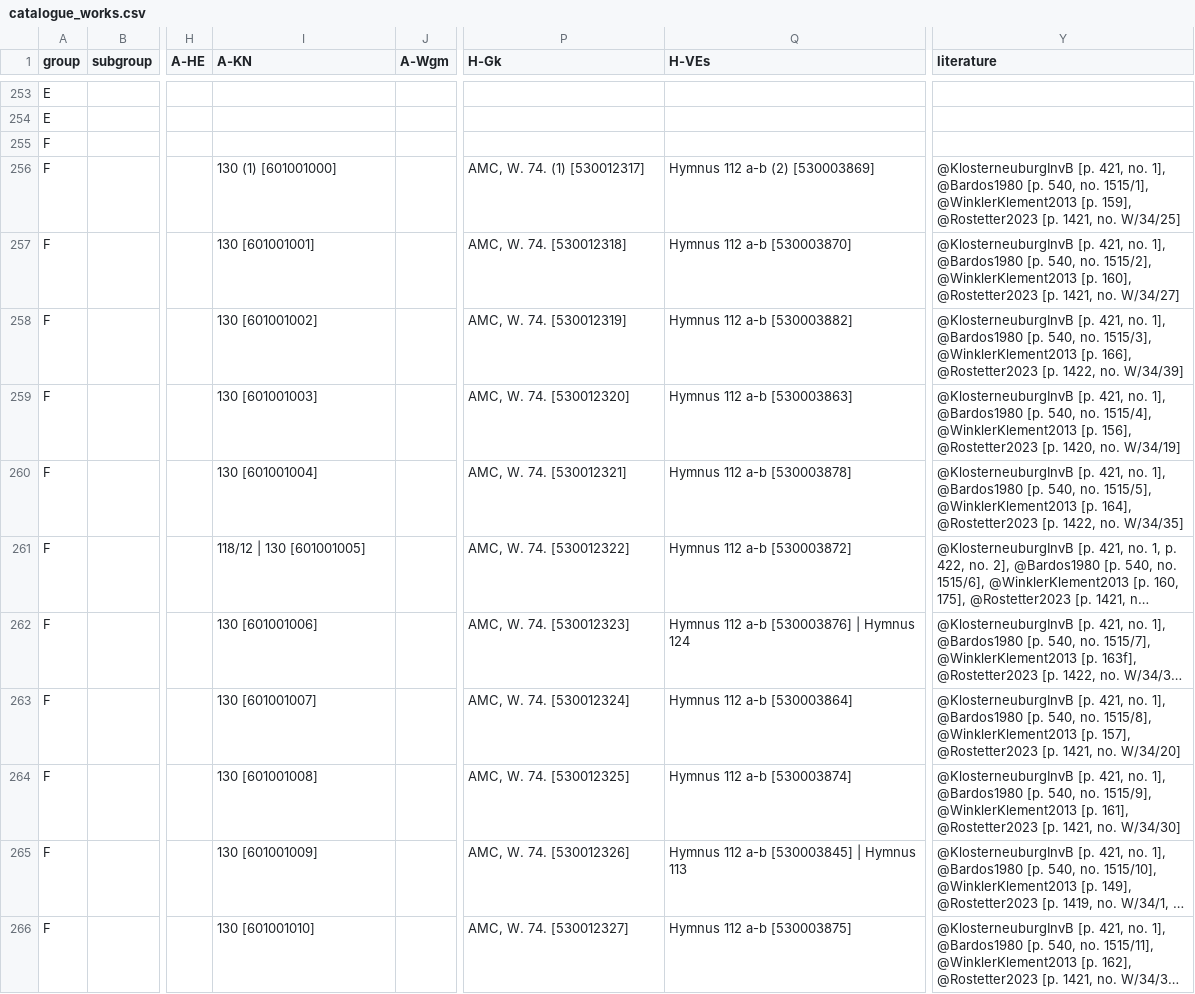
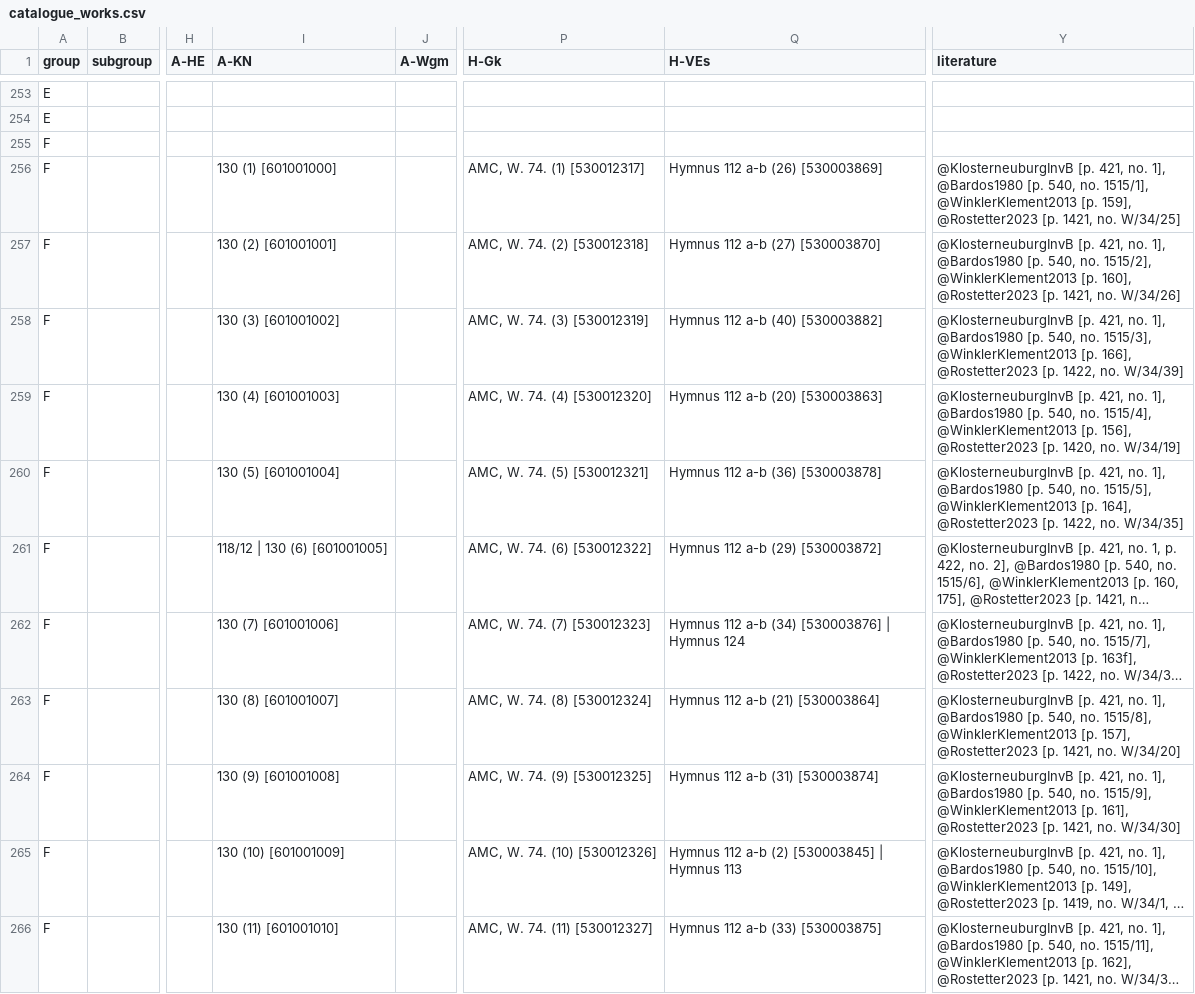
Before and after one commit to edition-esser-skala/werner-catalogue-of-works, a CSV file: data/catalogue_works.csv, drawn as a sheet; only a part is shown, gaps mark what is left out; long unchanged cells end in …; the diff covers the shown part only; the diff names each change by its address in the sheet, - before the commit and + after, or states it on an @@ line.

```diff
--- a/data/catalogue_works.csv
+++ b/data/catalogue_works.csv
-Q256 (H-VEs): Hymnus 112 a-b (2) [530003869]
+Q256 (H-VEs): Hymnus 112 a-b (26) [530003869]
-I257 (A-KN): 130 [601001001]
+I257 (A-KN): 130 (2) [601001001]
-P257 (H-Gk): AMC, W. 74. [530012318]
+P257 (H-Gk): AMC, W. 74. (2) [530012318]
-Q257 (H-VEs): Hymnus 112 a-b [530003870]
+Q257 (H-VEs): Hymnus 112 a-b (27) [530003870]
-Y257 (literature): …1421, no. W/34/27]
+Y257 (literature): …1421, no. W/34/26]
-I258 (A-KN): 130 [601001002]
+I258 (A-KN): 130 (3) [601001002]
-P258 (H-Gk): AMC, W. 74. [530012319]
+P258 (H-Gk): AMC, W. 74. (3) [530012319]
-Q258 (H-VEs): Hymnus 112 a-b [530003882]
+Q258 (H-VEs): Hymnus 112 a-b (40) [530003882]
-I259 (A-KN): 130 [601001003]
+I259 (A-KN): 130 (4) [601001003]
-P259 (H-Gk): AMC, W. 74. [530012320]
+P259 (H-Gk): AMC, W. 74. (4) [530012320]
-Q259 (H-VEs): Hymnus 112 a-b [530003863]
+Q259 (H-VEs): Hymnus 112 a-b (20) [530003863]
-I260 (A-KN): 130 [601001004]
+I260 (A-KN): 130 (5) [601001004]
-P260 (H-Gk): AMC, W. 74. [530012321]
+P260 (H-Gk): AMC, W. 74. (5) [530012321]
-Q260 (H-VEs): Hymnus 112 a-b [530003878]
+Q260 (H-VEs): Hymnus 112 a-b (36) [530003878]
-I261 (A-KN): 118/12 | 130 [601001005]
+I261 (A-KN): 118/12 | 130 (6) [601001005]
-P261 (H-Gk): AMC, W. 74. [530012322]
+P261 (H-Gk): AMC, W. 74. (6) [530012322]
-Q261 (H-VEs): Hymnus 112 a-b [530003872]
+Q261 (H-VEs): Hymnus 112 a-b (29) [530003872]
-I262 (A-KN): 130 [601001006]
+I262 (A-KN): 130 (7) [601001006]
-P262 (H-Gk): AMC, W. 74. [530012323]
+P262 (H-Gk): AMC, W. 74. (7) [530012323]
-Q262 (H-VEs): Hymnus 112 a-b [530003876] | Hymnus 124
+Q262 (H-VEs): Hymnus 112 a-b (34) [530003876] | Hymnus 124
-I263 (A-KN): 130 [601001007]
+I263 (A-KN): 130 (8) [601001007]
-P263 (H-Gk): AMC, W. 74. [530012324]
+P263 (H-Gk): AMC, W. 74. (8) [530012324]
-Q263 (H-VEs): Hymnus 112 a-b [530003864]
+Q263 (H-VEs): Hymnus 112 a-b (21) [530003864]
-I264 (A-KN): 130 [601001008]
+I264 (A-KN): 130 (9) [601001008]
-P264 (H-Gk): AMC, W. 74. [530012325]
+P264 (H-Gk): AMC, W. 74. (9) [530012325]
-Q264 (H-VEs): Hymnus 112 a-b [530003874]
+Q264 (H-VEs): Hymnus 112 a-b (31) [530003874]
-I265 (A-KN): 130 [601001009]
+I265 (A-KN): 130 (10) [601001009]
-P265 (H-Gk): AMC, W. 74. [530012326]
+P265 (H-Gk): AMC, W. 74. (10) [530012326]
-Q265 (H-VEs): Hymnus 112 a-b [530003845] | Hymnus 113
+Q265 (H-VEs): Hymnus 112 a-b (2) [530003845] | Hymnus 113
-I266 (A-KN): 130 [601001010]
+I266 (A-KN): 130 (11) [601001010]
-P266 (H-Gk): AMC, W. 74. [530012327]
+P266 (H-Gk): AMC, W. 74. (11) [530012327]
-Q266 (H-VEs): Hymnus 112 a-b [530003875]
+Q266 (H-VEs): Hymnus 112 a-b (33) [530003875]
```
Also changed, not shown: 116 edited cells elsewhere in this file, data/works_in_rism.csv, 1 other file.
